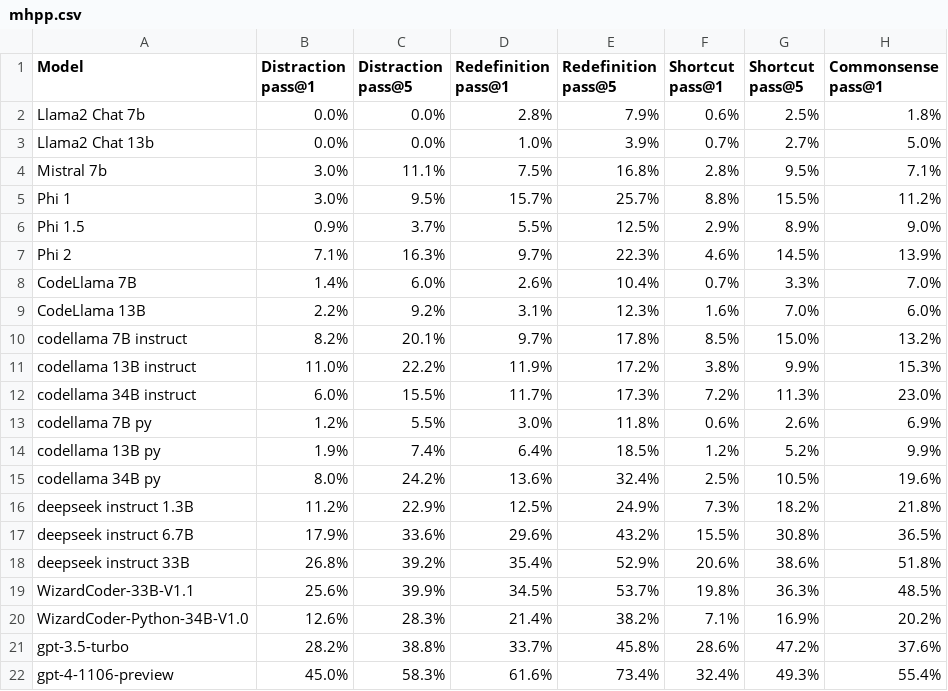
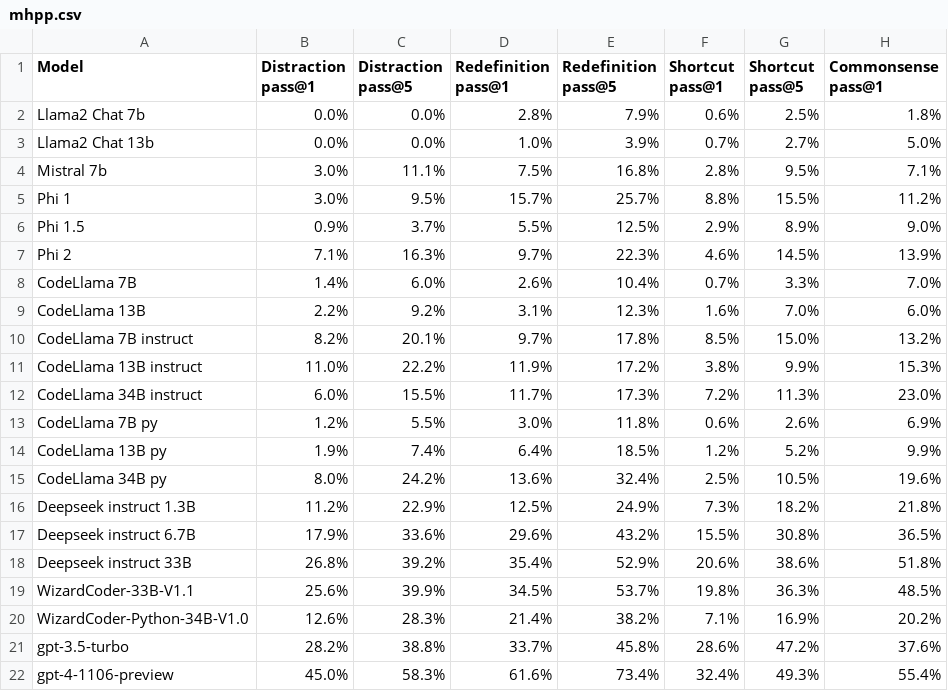
Before and after one commit to SparksofAGI/MHPP, a CSV file: mhpp.csv, drawn as a sheet; only a part is shown; the diff names each change by its address in the sheet, - before the commit and + after, or states it on an @@ line.

```diff
--- a/mhpp.csv
+++ b/mhpp.csv
-A10 (Model): codellama 7B instruct
+A10 (Model): CodeLlama 7B instruct
-A11 (Model): codellama 13B instruct
+A11 (Model): CodeLlama 13B instruct
-A12 (Model): codellama 34B instruct
+A12 (Model): CodeLlama 34B instruct
-A13 (Model): codellama 7B py
+A13 (Model): CodeLlama 7B py
-A14 (Model): codellama 13B py
+A14 (Model): CodeLlama 13B py
-A15 (Model): codellama 34B py
+A15 (Model): CodeLlama 34B py
-A16 (Model): deepseek instruct 1.3B
+A16 (Model): Deepseek instruct 1.3B
-A17 (Model): deepseek instruct 6.7B
+A17 (Model): Deepseek instruct 6.7B
-A18 (Model): deepseek instruct 33B
+A18 (Model): Deepseek instruct 33B
```
Also changed, not shown: new_mhpp.csv, 1 other file.
